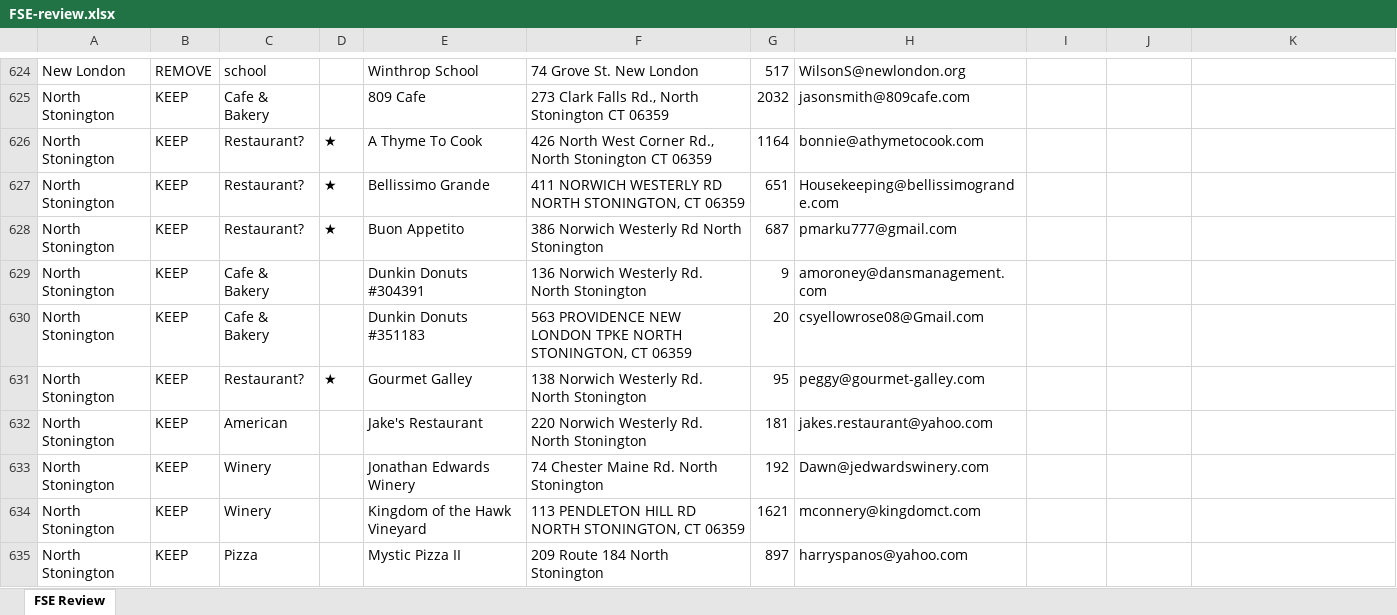
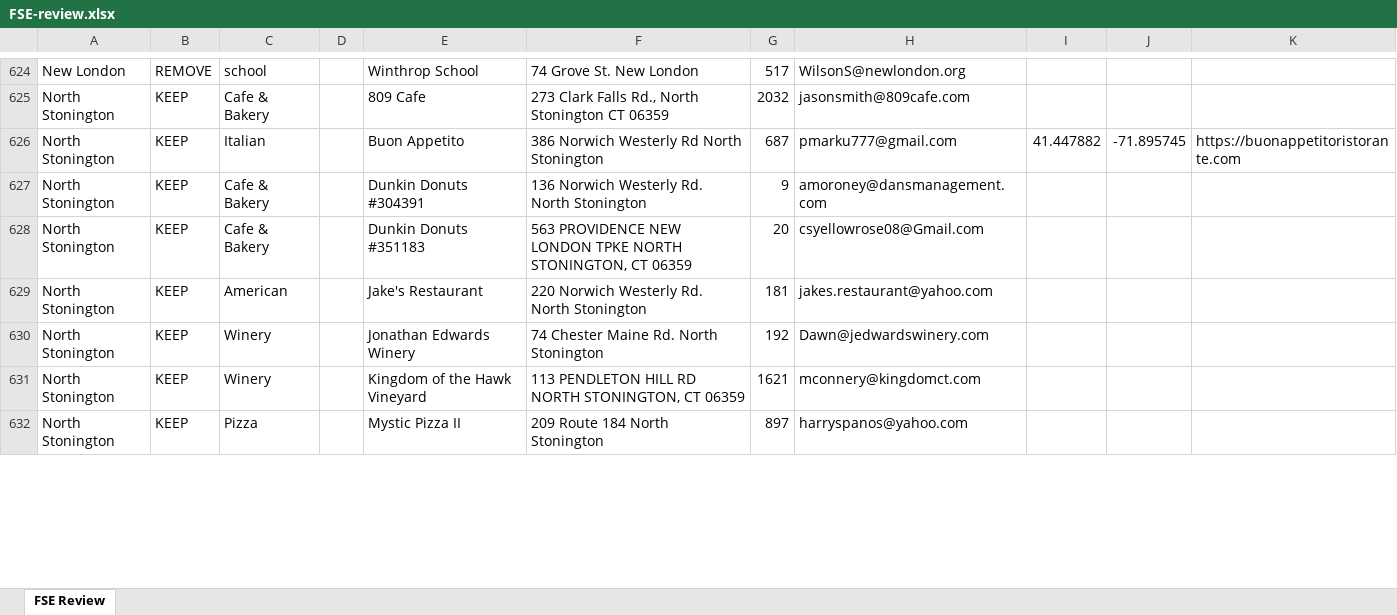
Before and after one commit to webbersaur/bite-of-nutmeg, an Excel workbook: fse-import/FSE-review.xlsx, sheet FSE Review, drawn as a sheet; only a part is shown, gaps mark what is left out; values as stored, in another font and other column widths than the file's, no cell formats; removed rows and columns are numbered as before the commit, all else as after; the diff covers the shown part only; the diff names each change by its address in the sheet, - before the commit and + after, or states it on an @@ line.

```diff
--- a/fse-import/FSE-review.xlsx (sheet FSE Review)
+++ b/fse-import/FSE-review.xlsx (sheet FSE Review)
-row 626: North Stonington | KEEP | Restaurant? | ★ | A Thyme To Cook | 426 North West Corner Rd., North Stonington CT 06359 | 1164 | bonnie@athymetocook.com
-row 627: North Stonington | KEEP | Restaurant? | ★ | Bellissimo Grande | 411 NORWICH WESTERLY RD NORTH STONINGTON, CT 06359 | 651 | Housekeeping@bellissimogrande.com
-C626: Restaurant?
+C626: Italian
-D626: ★
+D626: (empty)
-I626: (empty)
+I626: 41.447882
-J626: (empty)
+J626: -71.895745
-K626: (empty)
+K626: https://buonappetitoristorante.com
-row 631: North Stonington | KEEP | Restaurant? | ★ | Gourmet Galley | 138 Norwich Westerly Rd. North Stonington | 95 | peggy@gourmet-galley.com
```
Also changed, not shown: 27 added rows, 24 removed rows and 573 edited cells elsewhere in this sheet, cell formats, 3 other files.
